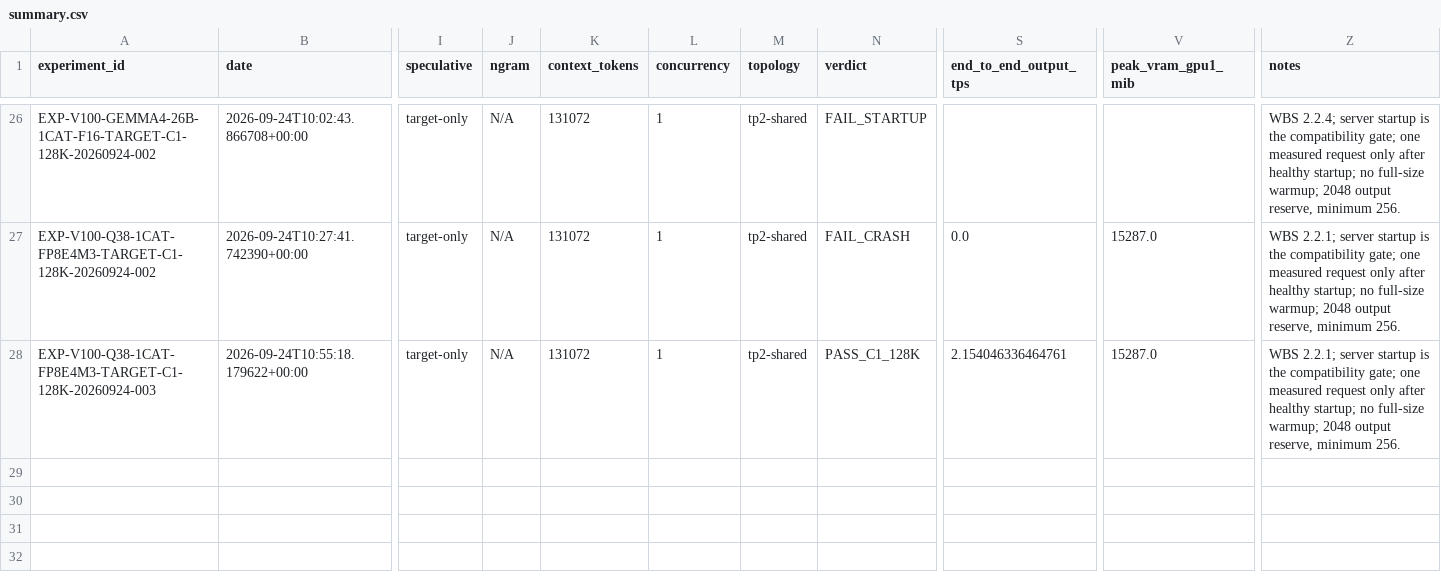
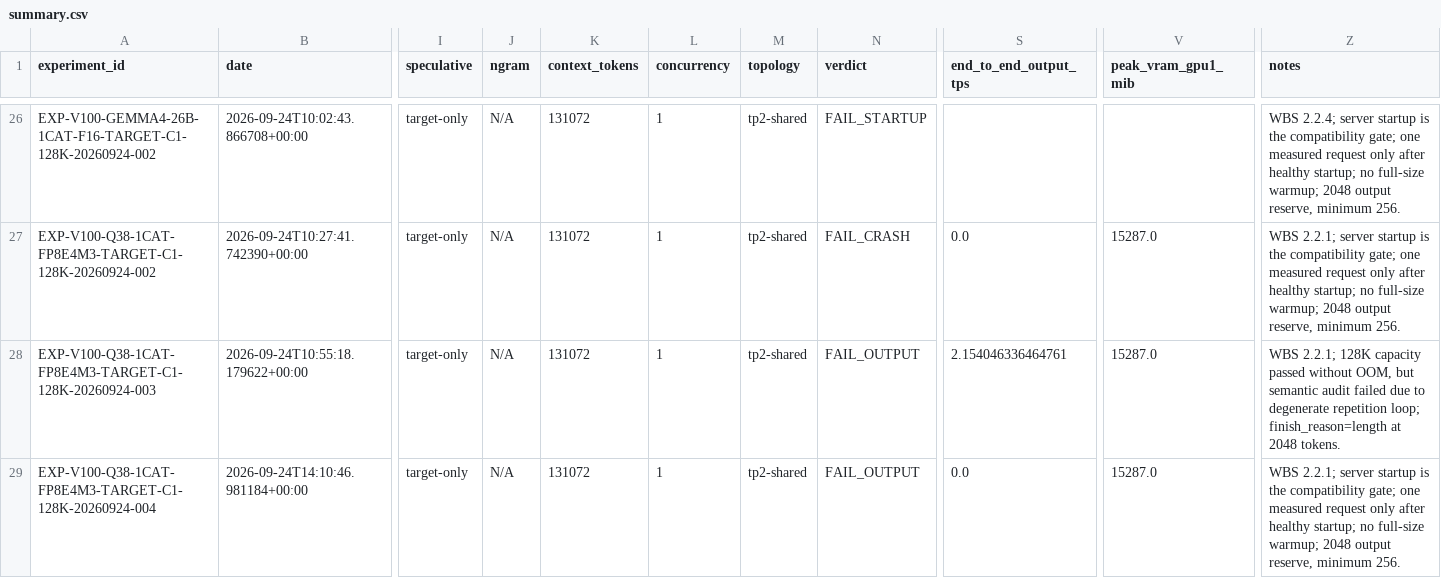
Before and after one commit to loopwhile/v100-llm-test, a CSV file: results/summary.csv, drawn as a sheet; only a part is shown, gaps mark what is left out; rows hold the shown columns only; the diff names each change by its address in the sheet, - before the commit and + after, or states it on an @@ line.

Commit message:
wbs-2.2.1: record Qwen 3.8 STOCK C1 128K attempt 004 as FAIL_OUTPUT
- audit and correct Attempt 003 acceptance to FAIL_OUTPUT due to instruction repetition loop
- implement detect_repetition in bench_harness.py with comprehensive regression tests
- add thinking=True and reasoning_effort=medium support to 1Cat-vLLM launcher and workload builder
- record Attempt 004: 128K capacity PASS (Peak VRAM 15,287 MiB, OOM none, post-health PASS), but output failed acceptance due to code block repetition loop under greedy decoding
- update WBS.md, summary.csv, comparison.csv, and state/current.md

```diff
--- a/results/summary.csv
+++ b/results/summary.csv
-N28 (verdict): PASS_C1_128K
+N28 (verdict): FAIL_OUTPUT
-Z28 (notes): WBS 2.2.1; server startup is the compatibility gate; one measured request only after healthy startup; no full-size warmup; 2048 output reserve, minimum 256.
+Z28 (notes): WBS 2.2.1; 128K capacity passed without OOM, but semantic audit failed due to degenerate repetition loop; finish_reason=length at 2048 tokens.
+row 29: EXP-V100-Q38-1CAT-FP8E4M3-TARGET-C1-128K-20260924-004 | 2026-09-24T14:10:46.981184+00:00 | target-only | N/A | 131072 | 1 | tp2-shared | FAIL_OUTPUT | 0.0 | 15287.0 | WBS 2.2.1; server startup is the compatibility gate; one measured request only after healthy startup; no full-size warmup; 2048 output reserve, minimum 256.
```
Also changed, not shown: reports/comparison.csv, 38 other files.
